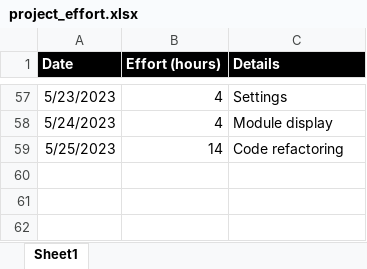
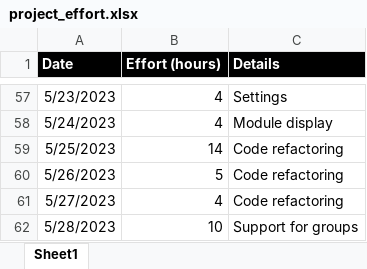
Before and after one commit to vbocan/ipfees, an Excel workbook: assets/Time Tracking/project_effort.xlsx, sheet Sheet1, drawn as a sheet; only a part is shown, gaps mark what is left out; values as stored, in another font and other column widths than the file's, no borders; the diff names each change by its address in the sheet, - before the commit and + after, or states it on an @@ line.

Commit message:
Update project_effort.xlsx

```diff
--- a/assets/Time Tracking/project_effort.xlsx (sheet Sheet1)
+++ b/assets/Time Tracking/project_effort.xlsx (sheet Sheet1)
+row 60: 5/26/2023 | 5 | Code refactoring
+row 61: 5/27/2023 | 4 | Code refactoring
+row 62: 5/28/2023 | 10 | Support for groups
```
